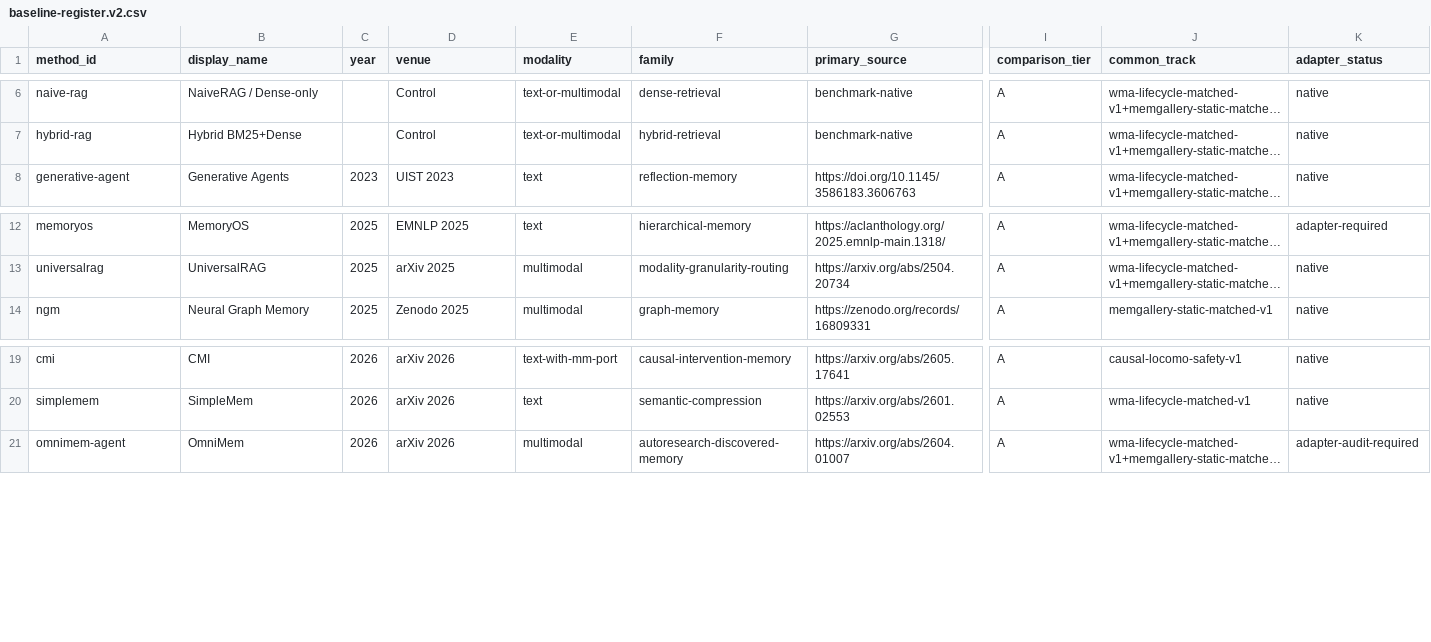
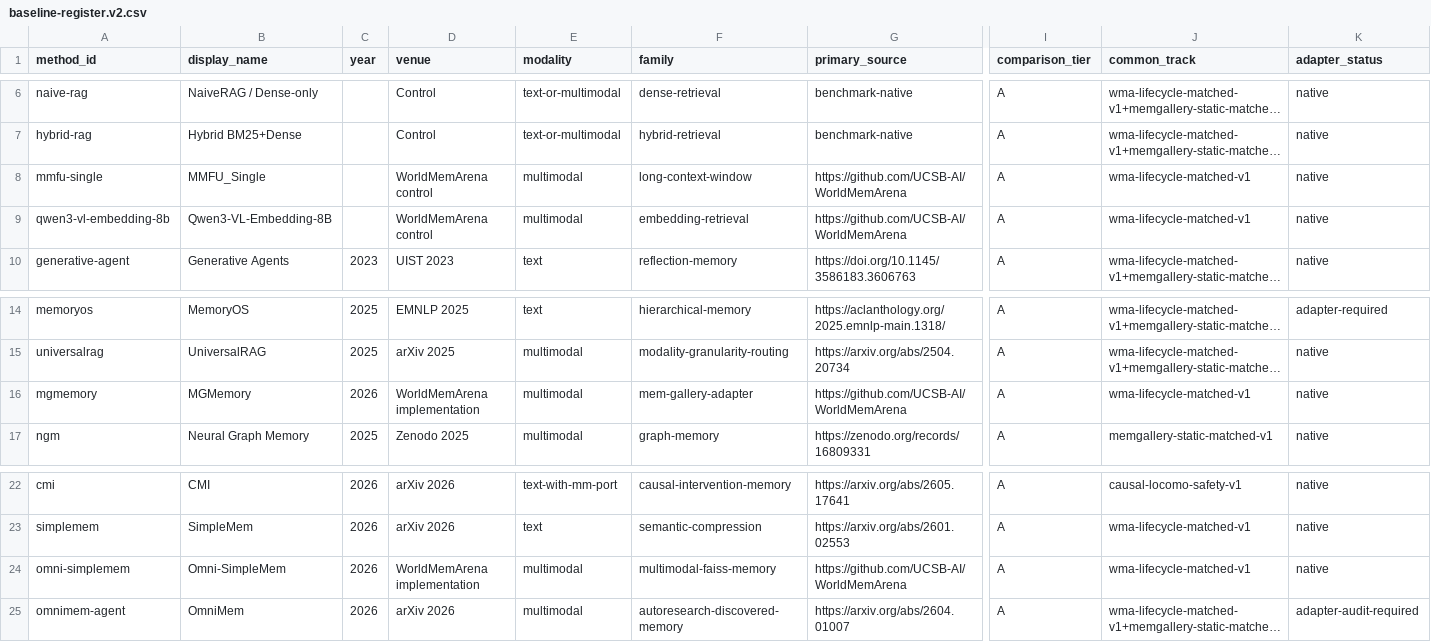
Before and after one commit to SCUcookie/AgentEnhance, a CSV file: comparisons/baseline-register.v2.csv, drawn as a sheet; only a part is shown, gaps mark what is left out; long unchanged cells end in …; rows hold the shown columns only; the diff names each change by its address in the sheet, - before the commit and + after, or states it on an @@ line.

Commit message:
Register all WorldMemArena memory baselines

```diff
--- a/comparisons/baseline-register.v2.csv
+++ b/comparisons/baseline-register.v2.csv
+row 8: mmfu-single | MMFU_Single |  | WorldMemArena control | multimodal | long-context-window | https://github.com/UCSB-AI/WorldMemArena | A | wma-lifecycle-matched-v1 | native
+row 9: qwen3-vl-embedding-8b | Qwen3-VL-Embedding-8B |  | WorldMemArena control | multimodal | embedding-retrieval | https://github.com/UCSB-AI/WorldMemArena | A | wma-lifecycle-matched-v1 | native
+row 16: mgmemory | MGMemory | 2026 | WorldMemArena implementation | multimodal | mem-gallery-adapter | https://github.com/UCSB-AI/WorldMemArena | A | wma-lifecycle-matched-v1 | native
+row 24: omni-simplemem | Omni-SimpleMem | 2026 | WorldMemArena implementation | multimodal | multimodal-faiss-memory | https://github.com/UCSB-AI/WorldMemArena | A | wma-lifecycle-matched-v1 | native
```
